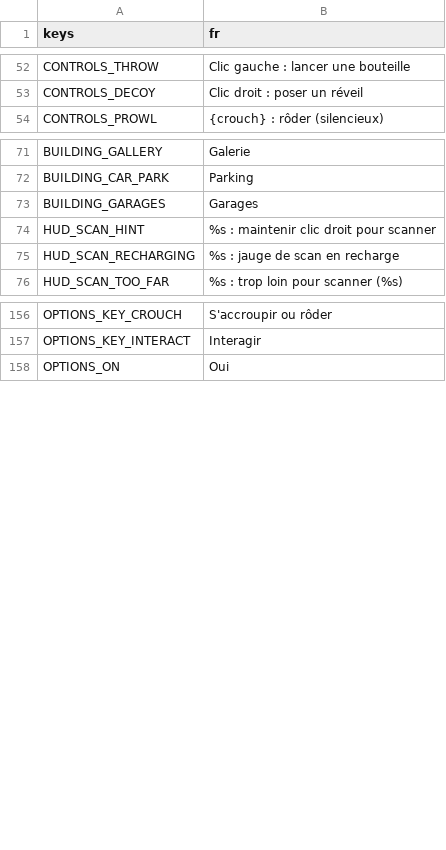
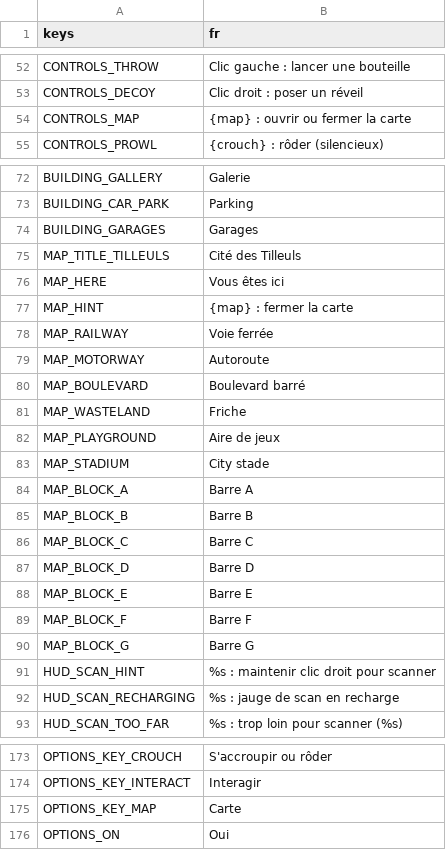
Before and after one commit to retardAFK/echo, a CSV file: game/i18n/strings.csv, drawn as a sheet; only a part is shown, gaps mark what is left out.

```diff
--- a/game/i18n/strings.csv
+++ b/game/i18n/strings.csv
@@ -53,2 +53,3 @@ CONTROLS_THROW,Clic gauche : lancer une bouteille
 CONTROLS_DECOY,Clic droit : poser un réveil
+CONTROLS_MAP,{map} : ouvrir ou fermer la carte
 CONTROLS_PROWL,{crouch} : rôder (silencieux)
@@ -73,2 +74,18 @@ BUILDING_CAR_PARK,Parking
 BUILDING_GARAGES,Garages
+MAP_TITLE_TILLEULS,Cité des Tilleuls
+MAP_HERE,Vous êtes ici
+MAP_HINT,{map} : fermer la carte
+MAP_RAILWAY,Voie ferrée
+MAP_MOTORWAY,Autoroute
+MAP_BOULEVARD,Boulevard barré
+MAP_WASTELAND,Friche
+MAP_PLAYGROUND,Aire de jeux
+MAP_STADIUM,City stade
+MAP_BLOCK_A,Barre A
+MAP_BLOCK_B,Barre B
+MAP_BLOCK_C,Barre C
+MAP_BLOCK_D,Barre D
+MAP_BLOCK_E,Barre E
+MAP_BLOCK_F,Barre F
+MAP_BLOCK_G,Barre G
 HUD_SCAN_HINT,%s : maintenir clic droit pour scanner
@@ -157,2 +174,3 @@ OPTIONS_KEY_CROUCH,S'accroupir ou rôder
 OPTIONS_KEY_INTERACT,Interagir
+OPTIONS_KEY_MAP,Carte
 OPTIONS_ON,Oui
```
Also changed, not shown: 23 other files.
